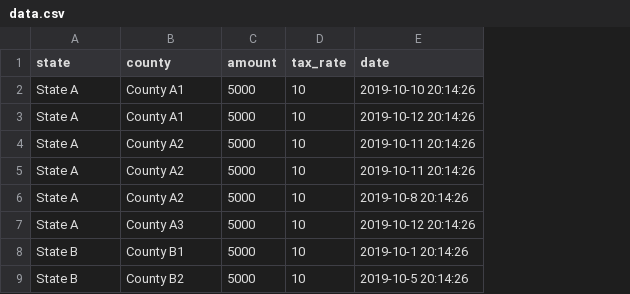
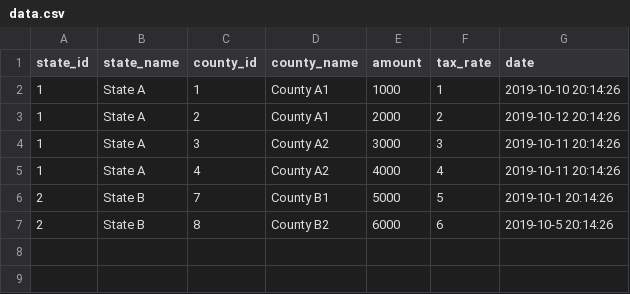
Before and after one commit to ferasdawod/PHP-Taxes, a CSV file: storage/app/data/data.csv, drawn as a sheet; removed rows and columns are numbered as before the commit, all else as after; the diff names each change by its address in the sheet, - before the commit and + after, or states it on an @@ line.

Commit message:
Update structure of the data csv file

```diff
--- a/storage/app/data/data.csv
+++ b/storage/app/data/data.csv
+column A (state_id), rows 2-7: 1 | 1 | 1 | 1 | 2 | 2
+column C (county_id), rows 2-7: 1 | 2 | 3 | 4 | 7 | 8
-B1: state
+B1: state_name
-D1: county
+D1: county_name
-E2 (amount): 5000
+E2 (amount): 1000
-F2 (tax_rate): 10
+F2 (tax_rate): 1
-E3 (amount): 5000
+E3 (amount): 2000
-F3 (tax_rate): 10
+F3 (tax_rate): 2
-E4 (amount): 5000
+E4 (amount): 3000
-F4 (tax_rate): 10
+F4 (tax_rate): 3
-E5 (amount): 5000
+E5 (amount): 4000
-F5 (tax_rate): 10
+F5 (tax_rate): 4
-row 6: State A | County A2 | 5000 | 10 | 2019-10-8 20:14:26
-row 7: State A | County A3 | 5000 | 10 | 2019-10-12 20:14:26
-F6 (tax_rate): 10
+F6 (tax_rate): 5
-E7 (amount): 5000
+E7 (amount): 6000
-F7 (tax_rate): 10
+F7 (tax_rate): 6
```
